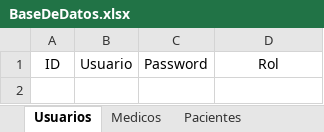
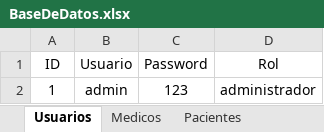
Before and after one commit to rdiazelx/Medical-App, an Excel workbook: Medical App/Uploads/BaseDeDatos.xlsx, sheet Usuarios, drawn as a sheet; values as stored, in another font and other column widths than the file's, no borders; the diff names each change by its address in the sheet, - before the commit and + after, or states it on an @@ line.

Commit message:
agregado lectura de Usuarios para login

```diff
--- a/Medical App/Uploads/BaseDeDatos.xlsx (sheet Usuarios)
+++ b/Medical App/Uploads/BaseDeDatos.xlsx (sheet Usuarios)
+row 2: 1 | admin | 123 | administrador
```
Also changed, not shown: 4 other files.
